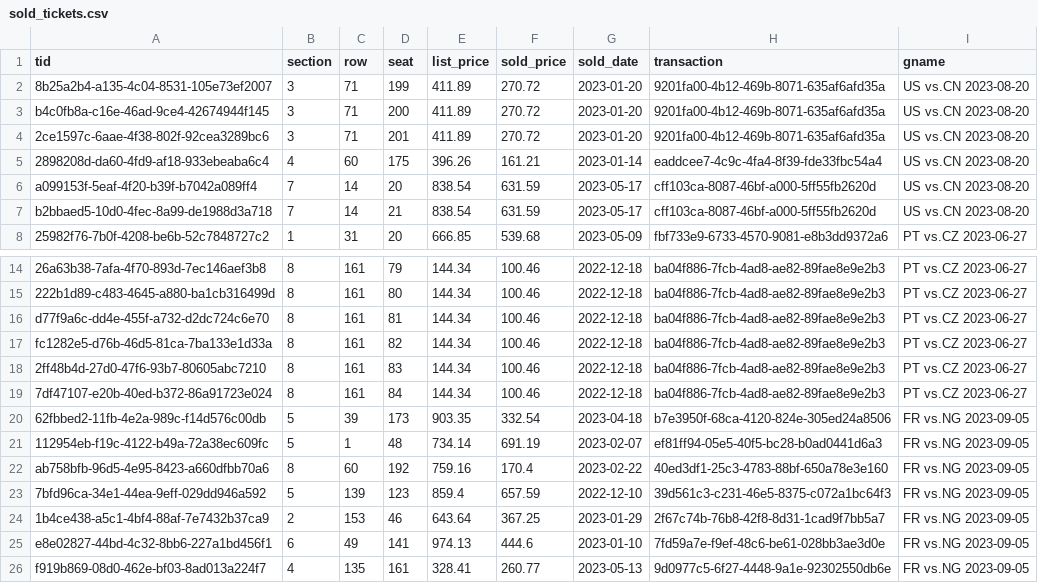
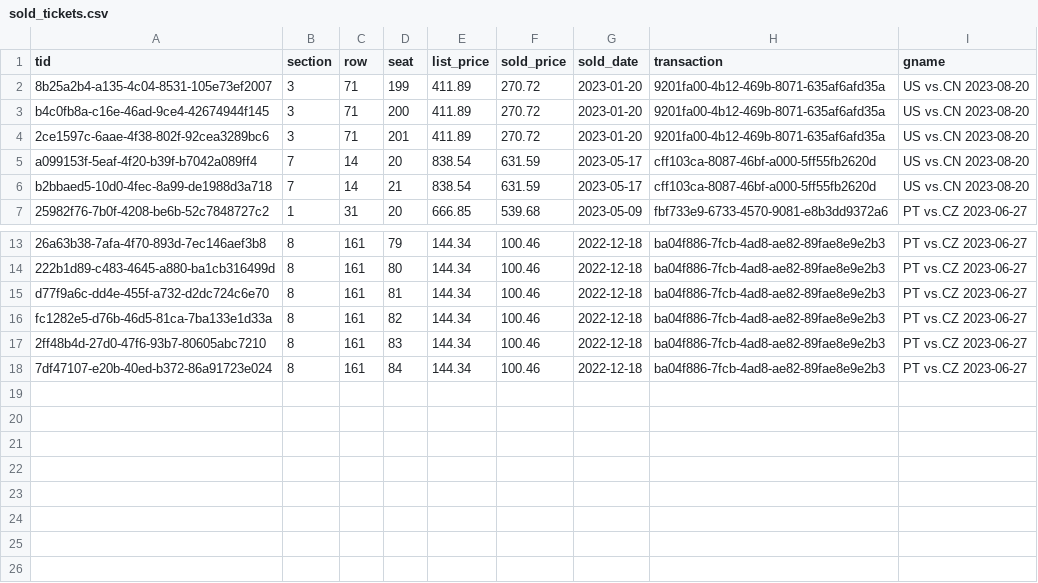
Before and after one commit to ritaqyang/comp421project, a CSV file: part2files/creditcard/sold_tickets.csv, drawn as a sheet; only a part is shown, gaps mark what is left out.

```diff
--- a/part2files/creditcard/sold_tickets.csv
+++ b/part2files/creditcard/sold_tickets.csv
@@ -4,3 +4,2 @@ b4c0fb8a-c16e-46ad-9ce4-42674944f145,3,71,200,411.89,270.72,2023-01-20,9201fa00-
 2ce1597c-6aae-4f38-802f-92cea3289bc6,3,71,201,411.89,270.72,2023-01-20,9201fa00-4b12-469b-8071-635af6afd35a,US vs.CN 2023-08-20
-2898208d-da60-4fd9-af18-933ebeaba6c4,4,60,175,396.26,161.21,2023-01-14,eaddcee7-4c9c-4fa4-8f39-fde33fbc54a4,US vs.CN 2023-08-20
 a099153f-5eaf-4f20-b39f-b7042a089ff4,7,14,20,838.54,631.59,2023-05-17,cff103ca-8087-46bf-a000-5ff55fb2620d,US vs.CN 2023-08-20
@@ -19,8 +18 @@ fc1282e5-d76b-46d5-81ca-7ba133e1d33a,8,161,82,144.34,100.46,2022-12-18,ba04f886-
 7df47107-e20b-40ed-b372-86a91723e024,8,161,84,144.34,100.46,2022-12-18,ba04f886-7fcb-4ad8-ae82-89fae8e9e2b3,PT vs.CZ 2023-06-27
-62fbbed2-11fb-4e2a-989c-f14d576c00db,5,39,173,903.35,332.54,2023-04-18,b7e3950f-68ca-4120-824e-305ed24a8506,FR vs.NG 2023-09-05
-112954eb-f19c-4122-b49a-72a38ec609fc,5,1,48,734.14,691.19,2023-02-07,ef81ff94-05e5-40f5-bc28-b0ad0441d6a3,FR vs.NG 2023-09-05
-ab758bfb-96d5-4e95-8423-a660dfbb70a6,8,60,192,759.16,170.4,2023-02-22,40ed3df1-25c3-4783-88bf-650a78e3e160,FR vs.NG 2023-09-05
-7bfd96ca-34e1-44ea-9eff-029dd946a592,5,139,123,859.4,657.59,2022-12-10,39d561c3-c231-46e5-8375-c072a1bc64f3,FR vs.NG 2023-09-05
-1b4ce438-a5c1-4bf4-88af-7e7432b37ca9,2,153,46,643.64,367.25,2023-01-29,2f67c74b-76b8-42f8-8d31-1cad9f7bb5a7,FR vs.NG 2023-09-05
-e8e02827-44bd-4c32-8bb6-227a1bd456f1,6,49,141,974.13,444.6,2023-01-10,7fd59a7e-f9ef-48c6-be61-028bb3ae3d0e,FR vs.NG 2023-09-05
-f919b869-08d0-462e-bf03-8ad013a224f7,4,135,161,328.41,260.77,2023-05-13,9d0977c5-6f27-4448-9a1e-92302550db6e,FR vs.NG 2023-09-05
```
Also changed, not shown: 4 other files.
